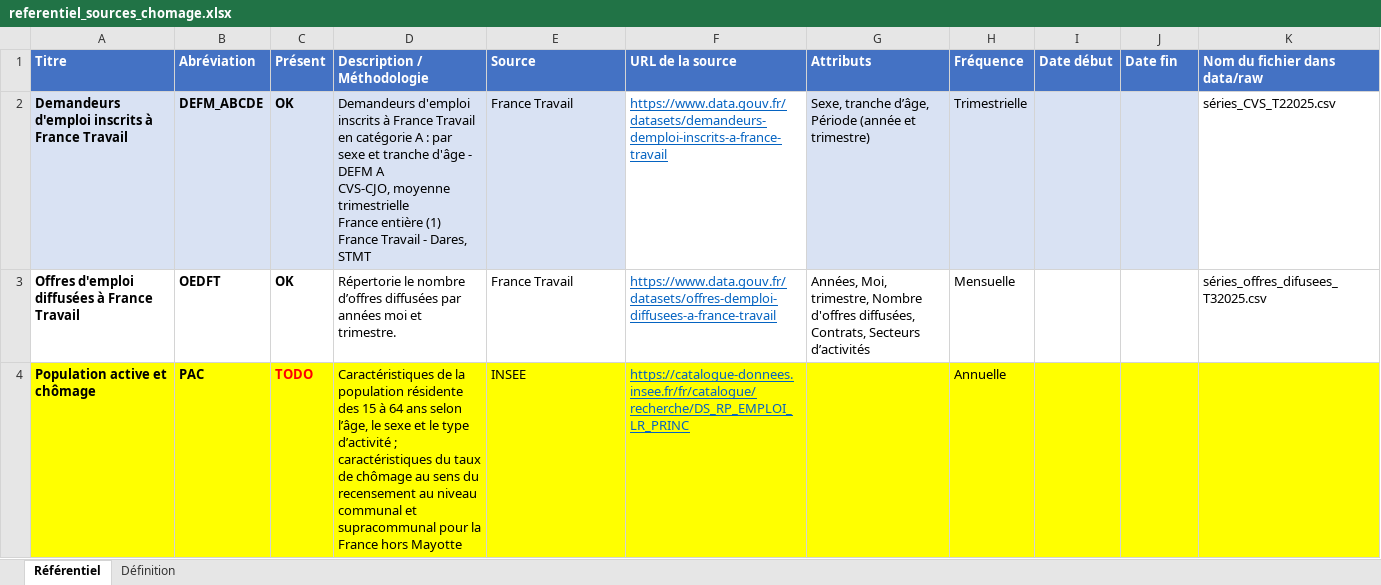
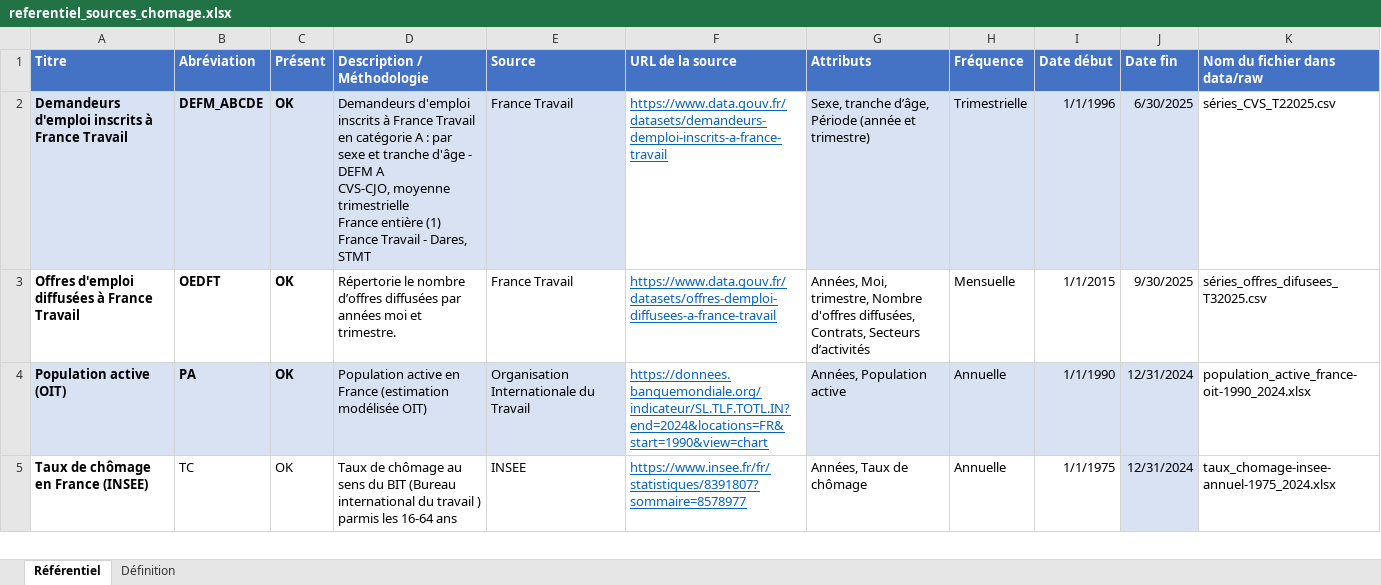
Before and after one commit to JulienSchnitzler/fil_rouge-etude_chomage_france, an Excel workbook: docs/referentiel_sources_chomage.xlsx, sheet Référentiel, drawn as a sheet; only a part is shown; values as stored, in another font and other column widths than the file's, no borders; table styles not drawn; removed rows and columns are numbered as before the commit, all else as after; the diff covers the shown part only; the diff names each change by its address in the sheet, - before the commit and + after, or states it on an @@ line.

```diff
--- a/docs/referentiel_sources_chomage.xlsx (sheet Référentiel)
+++ b/docs/referentiel_sources_chomage.xlsx (sheet Référentiel)
-I2 (Date début): (empty)
+I2 (Date début): 1/1/1996
-J2 (Date fin): (empty)
+J2 (Date fin): 6/30/2025
-I3 (Date début): (empty)
+I3 (Date début): 1/1/2015
-J3 (Date fin): (empty)
+J3 (Date fin): 9/30/2025
-row 4: Population active et chômage | PAC | TODO | Caractéristiques de la population résidente des 15 à 64 ans selon l’âge, le sexe et le type d’activité ; caractéristiques du taux de chômage au sens du recensement au niveau communal et supracommunal pour la France hors Mayotte | INSEE | https://catalogue-donnees.insee.fr/fr/catalogue/recherche/DS_RP_EMPLOI_LR_PRINC |  | Annuelle
+row 4: Population active (OIT) | PA | OK | Population active en France (estimation modélisée OIT) | Organisation Internationale du Travail | https://donnees.banquemondiale.org/indicateur/SL.TLF.TOTL.IN?end=2024&locations=FR&start=1990&view=chart | Années, Population active | Annuelle | 1/1/1990 | 12/31/2024 | population_active_france-oit-1990_2024.xlsx
+row 5: Taux de chômage en France (INSEE) | TC | OK | Taux de chômage au sens du BIT (Bureau international du travail ) parmis les 16-64 ans | INSEE | https://www.insee.fr/fr/statistiques/8391807?sommaire=8578977 | Années, Taux de chômage | Annuelle | 1/1/1975 | 12/31/2024 | taux_chomage-insee-annuel-1975_2024.xlsx
```
Also changed, not shown: 32 edited cells elsewhere in this sheet, sheet Définition, 3 other files.
